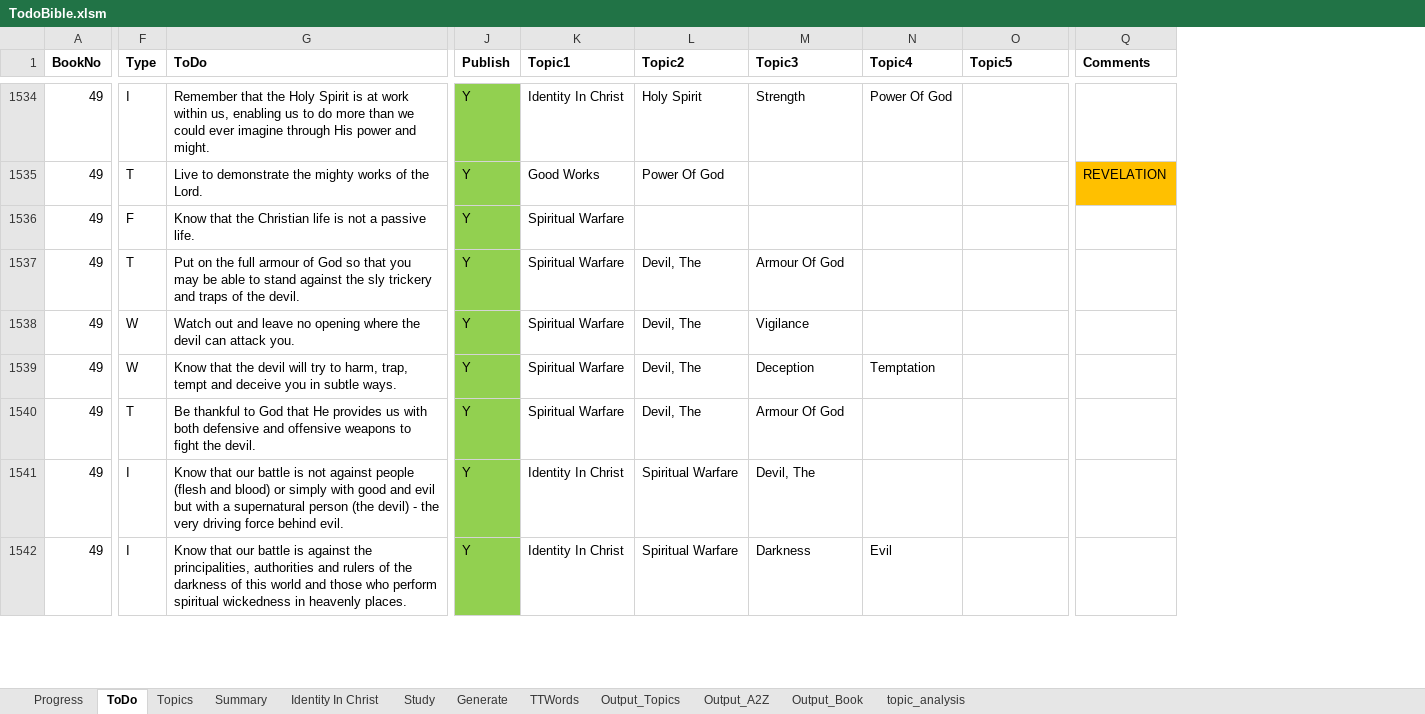
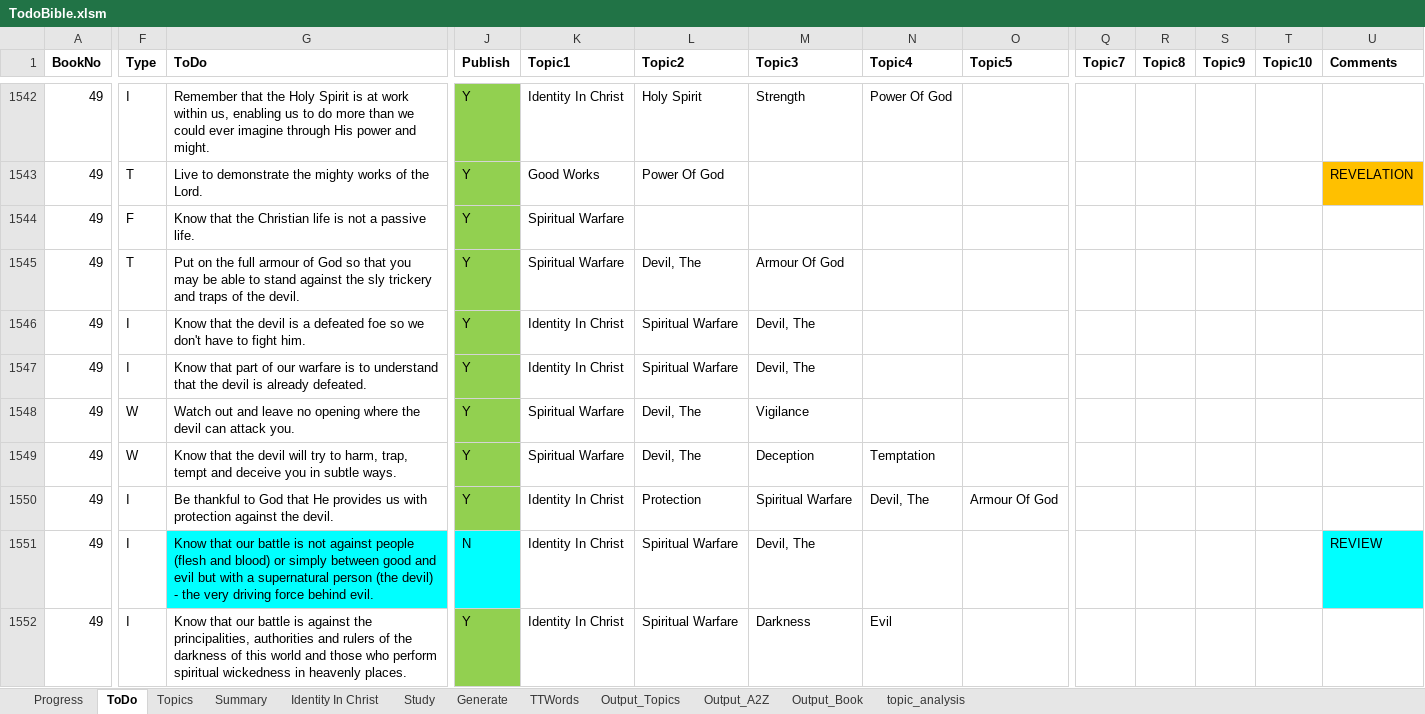
Before and after one commit to simptim1967/todobible, an Excel workbook: TodoBible.xlsm, sheet ToDo, drawn as a sheet; only a part is shown, gaps mark what is left out; values as stored, in another font and other column widths than the file's, no borders; addresses are those after the commit; rows hold the shown columns only; the diff covers the shown part only; the diff names each change by its address in the sheet, - before the commit and + after, or states it on an @@ line.

```diff
--- a/TodoBible.xlsm (sheet ToDo)
+++ b/TodoBible.xlsm (sheet ToDo)
+column Q (Topic7), empty
+column R (Topic8), empty
+column S (Topic9), empty
+column T (Topic10), empty
+row 1546: 49 | I | Know that the devil is a defeated foe so we don't have to fight him. | Y | Identity In Christ | Spiritual Warfare | Devil, The
+row 1547: 49 | I | Know that part of our warfare is to understand that the devil is already defeated. | Y | Identity In Christ | Spiritual Warfare | Devil, The
-F1550 (Type): T
+F1550 (Type): I
-G1550 (ToDo): …us with both defensive and offensive weapons to fight the devil.
+G1550 (ToDo): …us with protection against the devil.
-K1550 (Topic1): Spiritual Warfare
+K1550 (Topic1): Identity In Christ
-L1550 (Topic2): Devil, The
+L1550 (Topic2): Protection
-M1550 (Topic3): Armour Of God
+M1550 (Topic3): Spiritual Warfare
-N1550 (Topic4): (empty)
+N1550 (Topic4): Devil, The
-O1550 (Topic5): (empty)
+O1550 (Topic5): Armour Of God
-G1551 (ToDo): …or simply with good and…
+G1551 (ToDo): …or simply between good and…
-G1551 fill: none
+G1551 fill: #00FFFF
-J1551 (Publish): Y
+J1551 (Publish): N
-J1551 fill: #92D050
+J1551 fill: #00FFFF
-U1551 (Comments): (empty)
+U1551 (Comments): REVIEW
-U1551 fill: none
+U1551 fill: #00FFFF
```
Also changed, not shown: 13 added rows, 1 removed row, 25 edited cells and cell formats elsewhere in this sheet, sheet Output_Topics, sheet Output_A2Z, sheet Output_Book, sheet Topics, sheet Generate, analysis/index/ephesians.xlsm, 11 other files.
